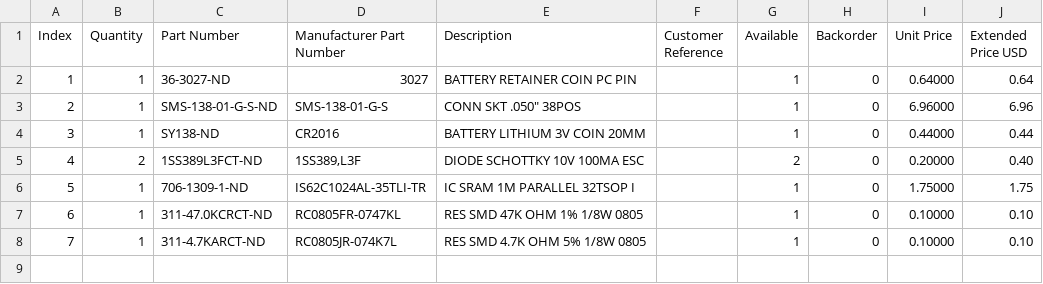
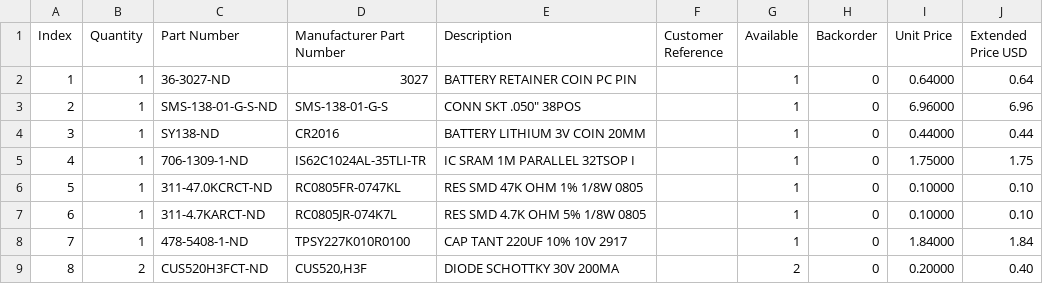
Before and after one commit to bkw777/WP-2_IC-Card, a CSV file: WP-2_IC_Card_RAM.BOM.csv, drawn as a sheet; removed rows and columns are numbered as before the commit, all else as after; the diff names each change by its address in the sheet, - before the commit and + after, or states it on an @@ line.

Commit message:
cap & diodes on ram card

```diff
--- a/WP-2_IC_Card_RAM.BOM.csv
+++ b/WP-2_IC_Card_RAM.BOM.csv
-row 5: 4 | 2 | 1SS389L3FCT-ND | 1SS389,L3F | DIODE SCHOTTKY 10V 100MA ESC |  | 2 | 0 | 0.20000 | 0.40
@@ column A (Index) renumbered between rows 5 and 7 @@
+row 8: 7 | 1 | 478-5408-1-ND | TPSY227K010R0100 | CAP TANT 220UF 10% 10V 2917 |  | 1 | 0 | 1.84000 | 1.84
+row 9: 8 | 2 | CUS520H3FCT-ND | CUS520,H3F | DIODE SCHOTTKY 30V 200MA |  | 2 | 0 | 0.20000 | 0.40
```
Also changed, not shown: 11 other files.
